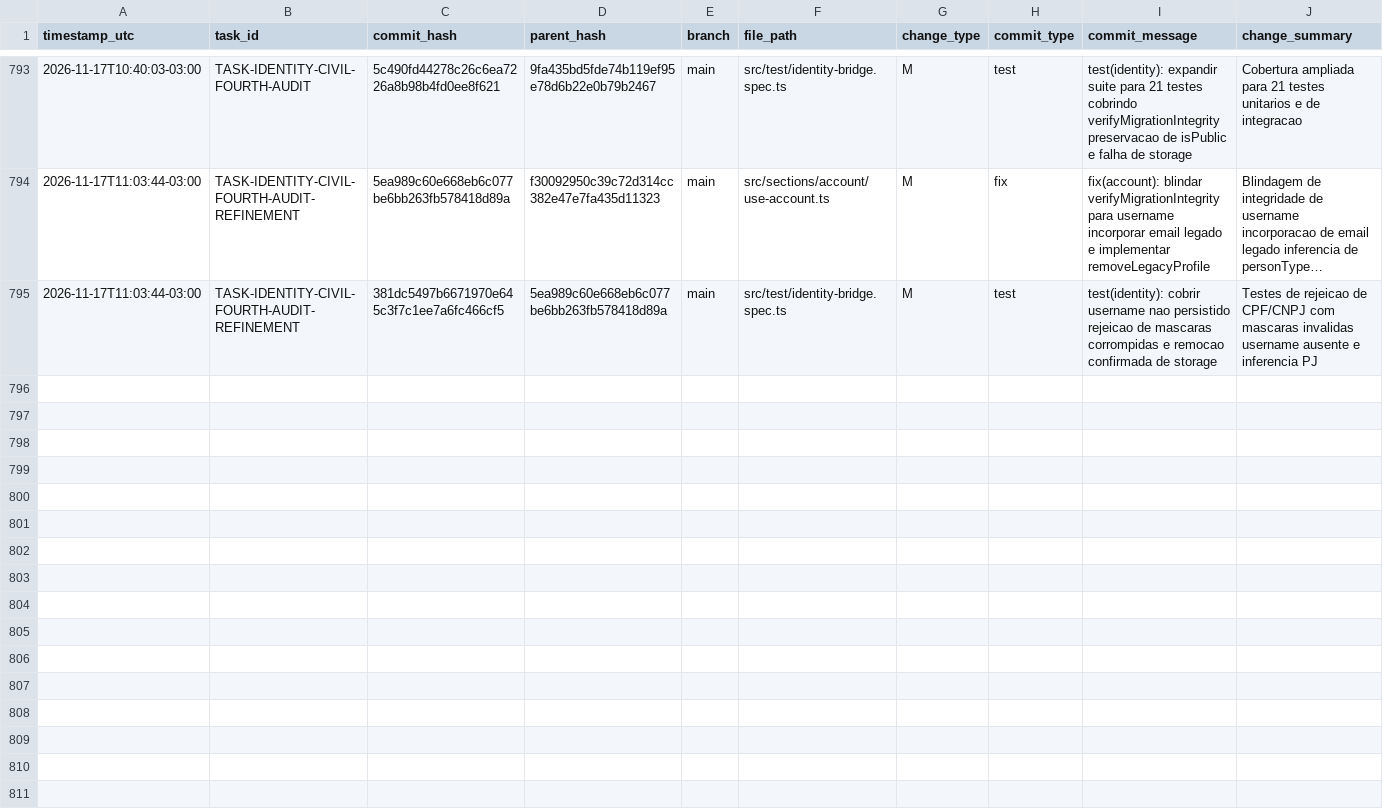
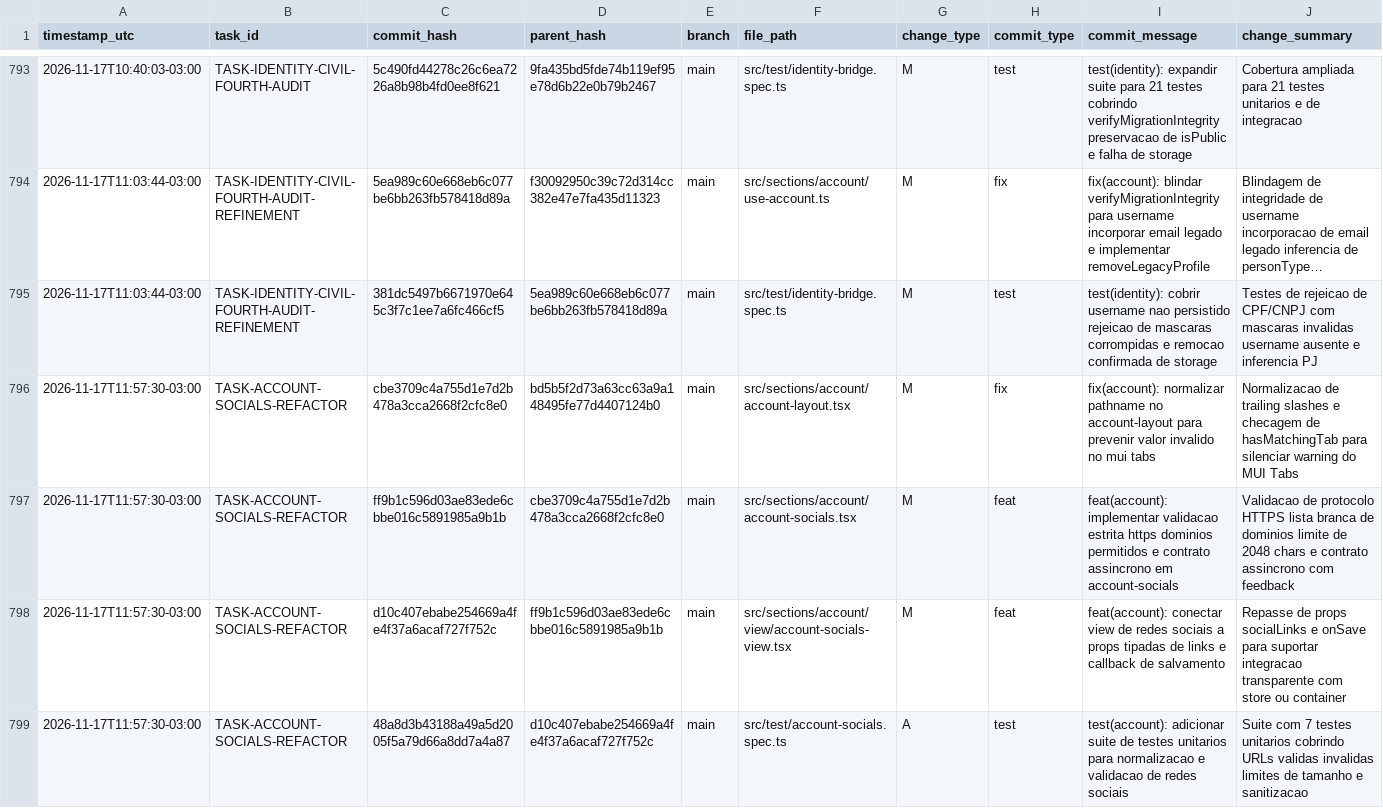
Before and after one commit to ASPPIBRA-DAO/DevOS-Desktop, a CSV file: audit/git-change-log.csv, drawn as a sheet; only a part is shown, gaps mark what is left out; long unchanged cells end in …; rows hold the shown columns only; the diff names each change by its address in the sheet, - before the commit and + after, or states it on an @@ line.

Commit message:
docs(audit): registrar transacoes atomicas da tarefa TASK-ACCOUNT-SOCIALS-REFACTOR em git-change-log.csv

```diff
--- a/audit/git-change-log.csv
+++ b/audit/git-change-log.csv
+row 796: 2026-11-17T11:57:30-03:00 | TASK-ACCOUNT-SOCIALS-REFACTOR | cbe3709c4a755d1e7d2b478a3cca2668f2cfc8e0 | bd5b5f2d73a63cc63a9a148495fe77d4407124b0 | main | src/sections/account/account-layout.tsx | M | fix | fix(account): normalizar pathname no account-layout para prevenir valor invalido no mui tabs | Normalizacao de trailing slashes e checagem de hasMatchingTab para silenciar warning do MUI Tabs
+row 797: 2026-11-17T11:57:30-03:00 | TASK-ACCOUNT-SOCIALS-REFACTOR | ff9b1c596d03ae83ede6cbbe016c5891985a9b1b | cbe3709c4a755d1e7d2b478a3cca2668f2cfc8e0 | main | src/sections/account/account-socials.tsx | M | feat | feat(account): implementar validacao estrita https dominios permitidos e contrato assincrono em account-socials | Validacao de protocolo HTTPS lista branca de dominios limite de 2048 chars e contrato assincrono com feedback
+row 798: 2026-11-17T11:57:30-03:00 | TASK-ACCOUNT-SOCIALS-REFACTOR | d10c407ebabe254669a4fe4f37a6acaf727f752c | ff9b1c596d03ae83ede6cbbe016c5891985a9b1b | main | src/sections/account/view/account-socials-view.tsx | M | feat | feat(account): conectar view de redes sociais a props tipadas de links e callback de salvamento | Repasse de props socialLinks e onSave para suportar integracao transparente com store ou container
+row 799: 2026-11-17T11:57:30-03:00 | TASK-ACCOUNT-SOCIALS-REFACTOR | 48a8d3b43188a49a5d2005f5a79d66a8dd7a4a87 | d10c407ebabe254669a4fe4f37a6acaf727f752c | main | src/test/account-socials.spec.ts | A | test | test(account): adicionar suite de testes unitarios para normalizacao e validacao de redes sociais | Suite com 7 testes unitarios cobrindo URLs validas invalidas limites de tamanho e sanitizacao
```
